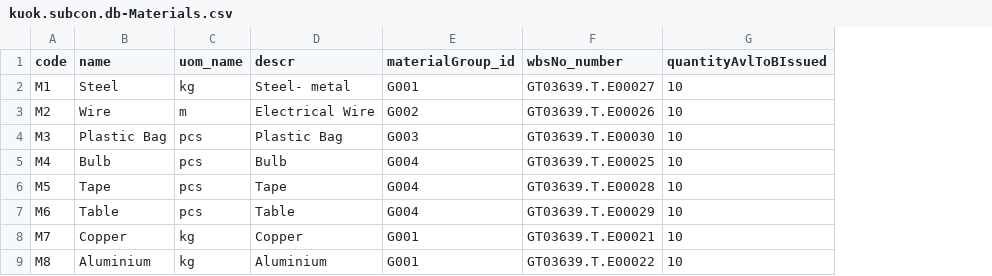
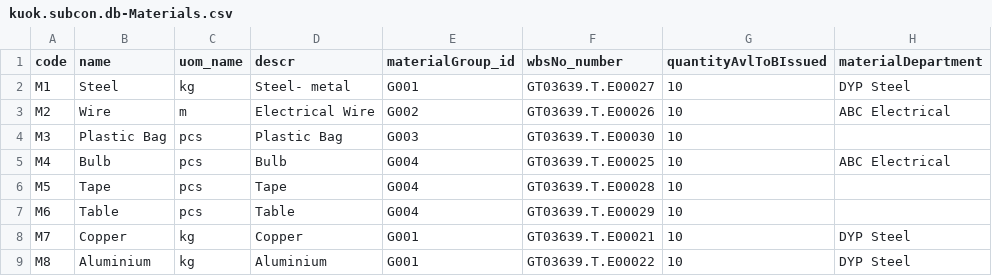
Before and after one commit to swatimaste00/SubCon-App, a CSV file: db/data/kuok.subcon.db-Materials.csv, drawn as a sheet; the diff names each change by its address in the sheet, - before the commit and + after, or states it on an @@ line.

```diff
--- a/db/data/kuok.subcon.db-Materials.csv
+++ b/db/data/kuok.subcon.db-Materials.csv
+column H (materialDepartment), rows 2-9: DYP Steel | ABC Electrical |  | ABC Electrical |  |  | DYP Steel | DYP Steel
```
Also changed, not shown: 12 other files.
